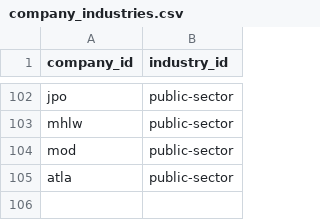
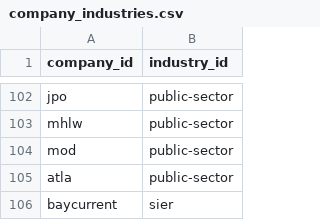
Before and after one commit to BIG-A-K/it-recruit-analysis, a CSV file: data/company_industries.csv, drawn as a sheet; only a part is shown, gaps mark what is left out.

```diff
--- a/data/company_industries.csv
+++ b/data/company_industries.csv
@@ -105 +105,2 @@ mod,public-sector
 atla,public-sector
+baycurrent,sier
```
Also changed, not shown: data/companies.csv, data/segments.csv, 6 other files.
